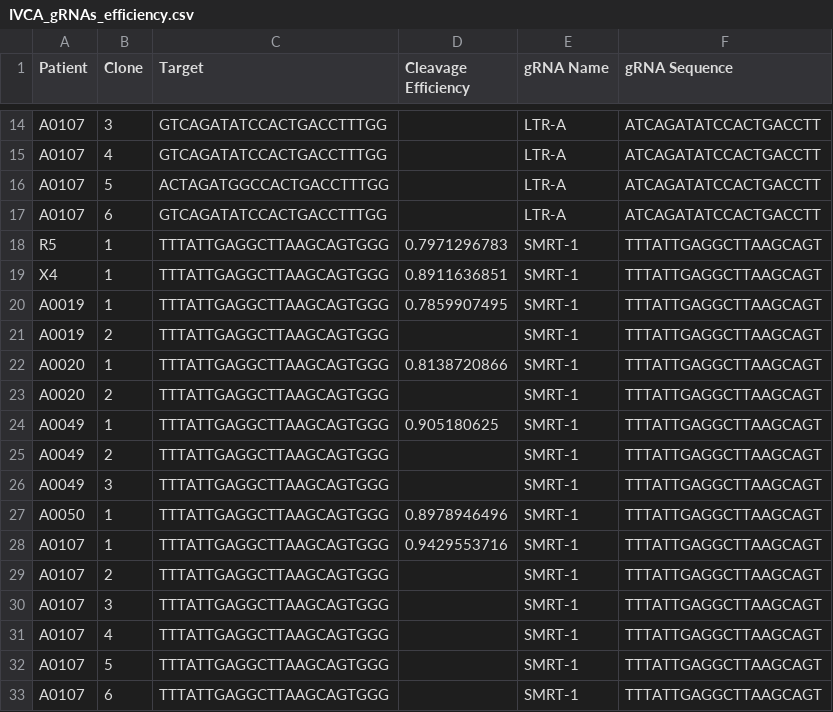
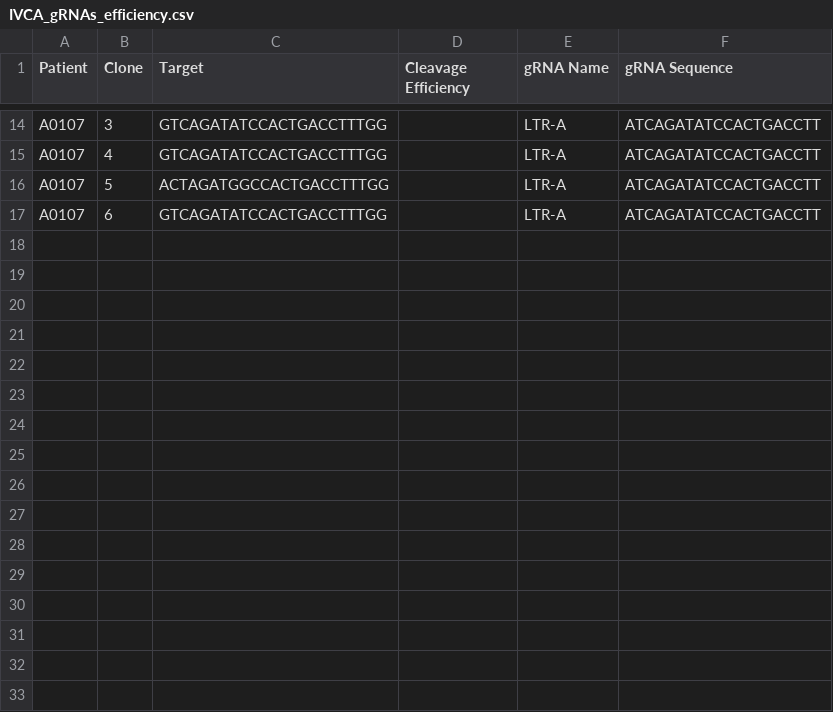
Before and after one commit to DamLabResources/crseek, a CSV file: paper/data/IVCA_gRNAs_efficiency.csv, drawn as a sheet; only a part is shown, gaps mark what is left out; the diff names each change by its address in the sheet, - before the commit and + after, or states it on an @@ line.

Commit message:
updates for paper

```diff
--- a/paper/data/IVCA_gRNAs_efficiency.csv
+++ b/paper/data/IVCA_gRNAs_efficiency.csv
-row 18: R5 | 1 | TTTATTGAGGCTTAAGCAGTGGG | 0.7971296783 | SMRT-1 | TTTATTGAGGCTTAAGCAGT
-row 19: X4 | 1 | TTTATTGAGGCTTAAGCAGTGGG | 0.8911636851 | SMRT-1 | TTTATTGAGGCTTAAGCAGT
-row 20: A0019 | 1 | TTTATTGAGGCTTAAGCAGTGGG | 0.7859907495 | SMRT-1 | TTTATTGAGGCTTAAGCAGT
-row 21: A0019 | 2 | TTTATTGAGGCTTAAGCAGTGGG |  | SMRT-1 | TTTATTGAGGCTTAAGCAGT
-row 22: A0020 | 1 | TTTATTGAGGCTTAAGCAGTGGG | 0.8138720866 | SMRT-1 | TTTATTGAGGCTTAAGCAGT
-row 23: A0020 | 2 | TTTATTGAGGCTTAAGCAGTGGG |  | SMRT-1 | TTTATTGAGGCTTAAGCAGT
-row 24: A0049 | 1 | TTTATTGAGGCTTAAGCAGTGGG | 0.905180625 | SMRT-1 | TTTATTGAGGCTTAAGCAGT
-row 25: A0049 | 2 | TTTATTGAGGCTTAAGCAGTGGG |  | SMRT-1 | TTTATTGAGGCTTAAGCAGT
-row 26: A0049 | 3 | TTTATTGAGGCTTAAGCAGTGGG |  | SMRT-1 | TTTATTGAGGCTTAAGCAGT
-row 27: A0050 | 1 | TTTATTGAGGCTTAAGCAGTGGG | 0.8978946496 | SMRT-1 | TTTATTGAGGCTTAAGCAGT
-row 28: A0107 | 1 | TTTATTGAGGCTTAAGCAGTGGG | 0.9429553716 | SMRT-1 | TTTATTGAGGCTTAAGCAGT
-row 29: A0107 | 2 | TTTATTGAGGCTTAAGCAGTGGG |  | SMRT-1 | TTTATTGAGGCTTAAGCAGT
-row 30: A0107 | 3 | TTTATTGAGGCTTAAGCAGTGGG |  | SMRT-1 | TTTATTGAGGCTTAAGCAGT
-row 31: A0107 | 4 | TTTATTGAGGCTTAAGCAGTGGG |  | SMRT-1 | TTTATTGAGGCTTAAGCAGT
-row 32: A0107 | 5 | TTTATTGAGGCTTAAGCAGTGGG |  | SMRT-1 | TTTATTGAGGCTTAAGCAGT
-row 33: A0107 | 6 | TTTATTGAGGCTTAAGCAGTGGG |  | SMRT-1 | TTTATTGAGGCTTAAGCAGT
```
Also changed, not shown: 7 other files.
